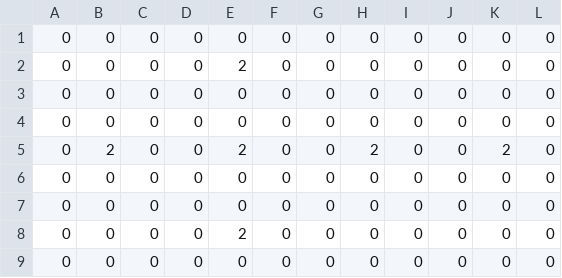
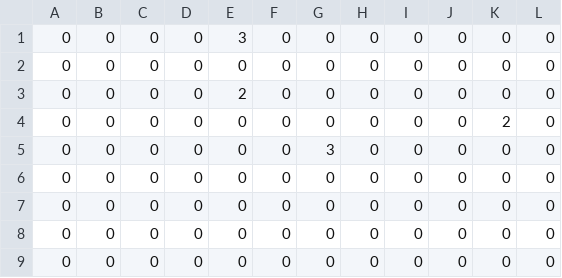
Before and after one commit to TsubokiHayato/TD4-2, a CSV file: project/Resources/4209_stages/cube6.csv, drawn as a sheet.

```diff
--- a/project/Resources/4209_stages/cube6.csv
+++ b/project/Resources/4209_stages/cube6.csv
@@ -1,9 +1,9 @@
+0,0,0,0,3,0,0,0,0,0,0,0
 0,0,0,0,0,0,0,0,0,0,0,0
 0,0,0,0,2,0,0,0,0,0,0,0
+0,0,0,0,0,0,0,0,0,0,2,0
+0,0,0,0,0,0,3,0,0,0,0,0
 0,0,0,0,0,0,0,0,0,0,0,0
 0,0,0,0,0,0,0,0,0,0,0,0
-0,2,0,0,2,0,0,2,0,0,2,0
 0,0,0,0,0,0,0,0,0,0,0,0
-0,0,0,0,0,0,0,0,0,0,0,0
-0,0,0,0,2,0,0,0,0,0,0,0
 0,0,0,0,0,0,0,0,0,0,0,0
```
Also changed, not shown: project/Resources/4209_stages/cube1.csv, project/Resources/4209_stages/cube2.csv, 15 other files.
